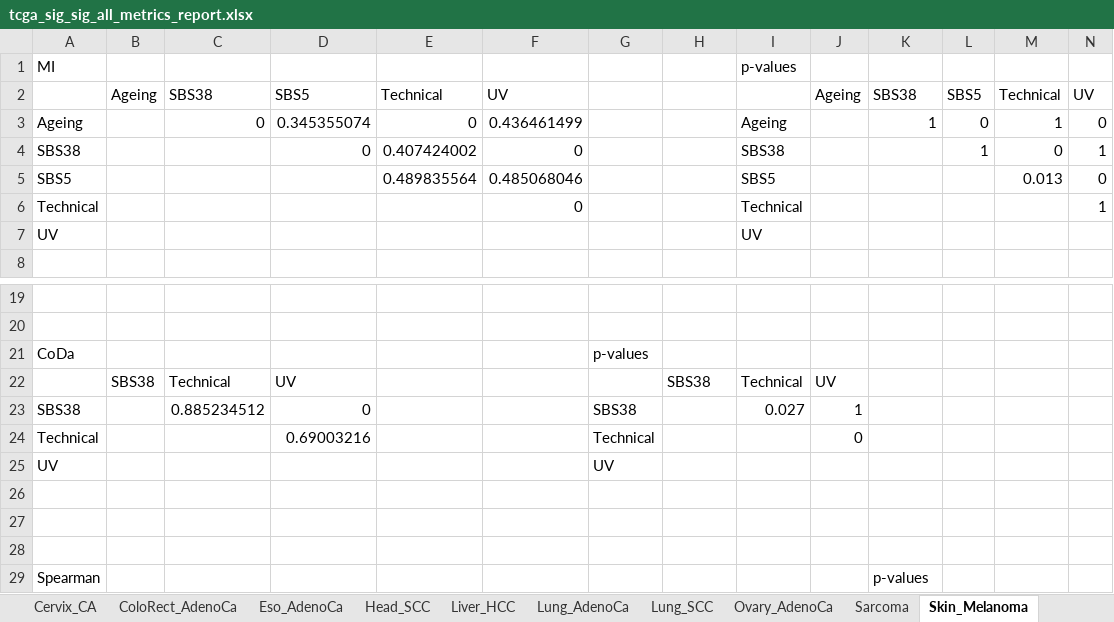
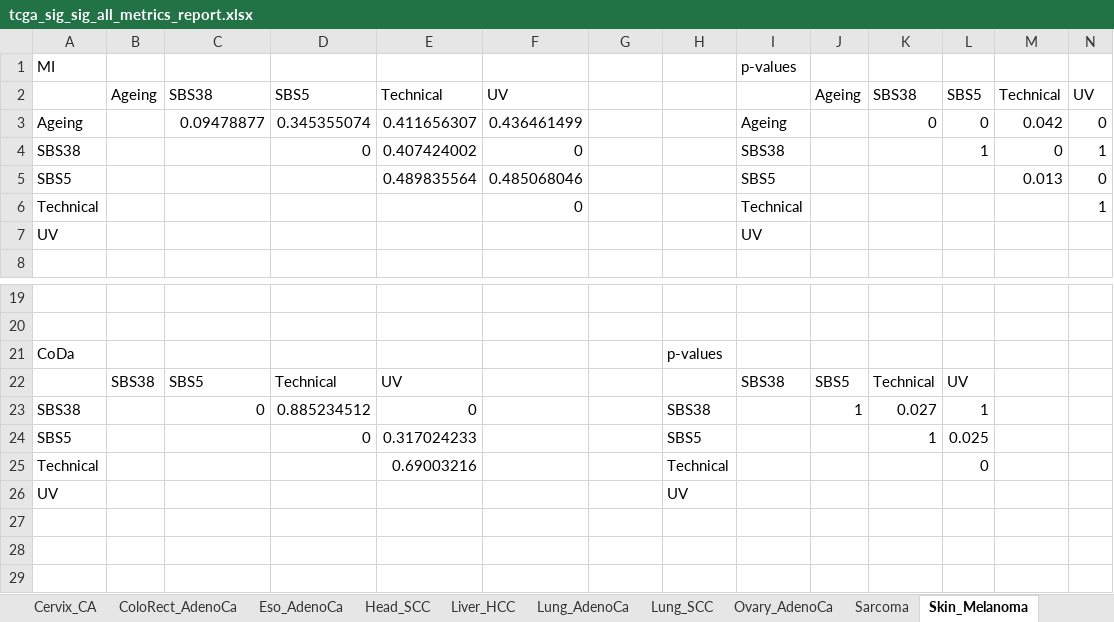
Before and after one commit to annahyan/mutsigints, an Excel workbook: supp_data/tcga_sig_sig_all_metrics_report.xlsx, sheet Skin_Melanoma, drawn as a sheet; only a part is shown, gaps mark what is left out; the shorter side is filled out with more unchanged rows; values as stored, in another font and other column widths than the file's, no borders; removed rows and columns are numbered as before the commit, all else as after; rows hold the shown columns only; the diff names each change by its address in the sheet, - before the commit and + after, or states it on an @@ line.

Commit message:
fixed the p-value calculation

```diff
--- a/supp_data/tcga_sig_sig_all_metrics_report.xlsx (sheet Skin_Melanoma)
+++ b/supp_data/tcga_sig_sig_all_metrics_report.xlsx (sheet Skin_Melanoma)
-C3: 0
+C3: 0.09478877
-E3: 0
+E3: 0.411656307
-K3: 1
+K3: 0
-M3: 1
+M3: 0.042
-G21: p-values
+G21: (empty)
-H21: (empty)
+H21: p-values
-row 22:  | SBS38 | Technical | UV |  |  |  | SBS38 | Technical | UV
-row 23: SBS38 |  | 0.885234512 | 0 |  |  | SBS38 |  | 0.027 | 1
-row 24: Technical |  |  | 0.69003216 |  |  | Technical |  |  | 0
+row 22:  | SBS38 | SBS5 | Technical | UV |  |  |  | SBS38 | SBS5 | Technical | UV
+row 23: SBS38 |  | 0 | 0.885234512 | 0 |  |  | SBS38 |  | 1 | 0.027 | 1
+row 24: SBS5 |  |  | 0 | 0.317024233 |  |  | SBS5 |  |  | 1 | 0.025
+row 25: Technical |  |  |  | 0.69003216 |  |  | Technical |  |  |  | 0
-G26: UV
+G26: (empty)
-H26: (empty)
+H26: UV
```
Also changed, not shown: sheet ColoRect_AdenoCa, sheet Eso_AdenoCa, sheet Breast_cancer, sheet Liver_HCC, sheet Transitional_cell_carcinoma, sheet Stomach_AdenoCa, 2 more sheets, supp_data/pcawg_sig_sig_all_metrics_report.xlsx, 2 other files.
